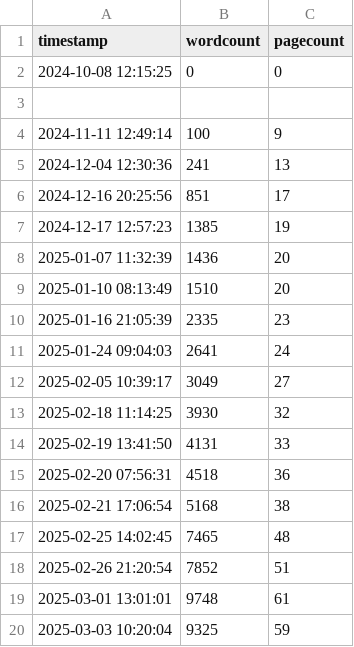
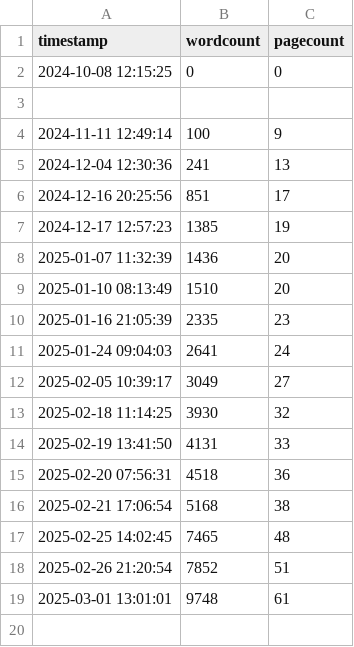
Before and after one commit to kdona/latex-progress-tracker, a CSV file: progress.csv, drawn as a sheet; the diff names each change by its address in the sheet, - before the commit and + after, or states it on an @@ line.

Commit message:
Update progress.csv

```diff
--- a/progress.csv
+++ b/progress.csv
-row 20: 2025-03-03 10:20:04 | 9325 | 59
```
